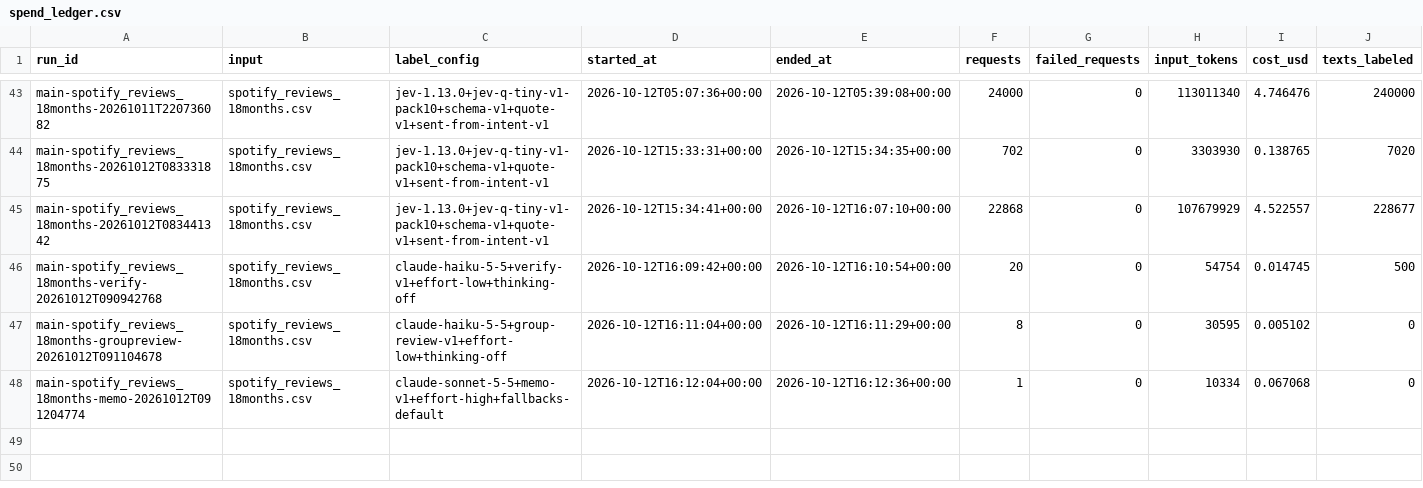
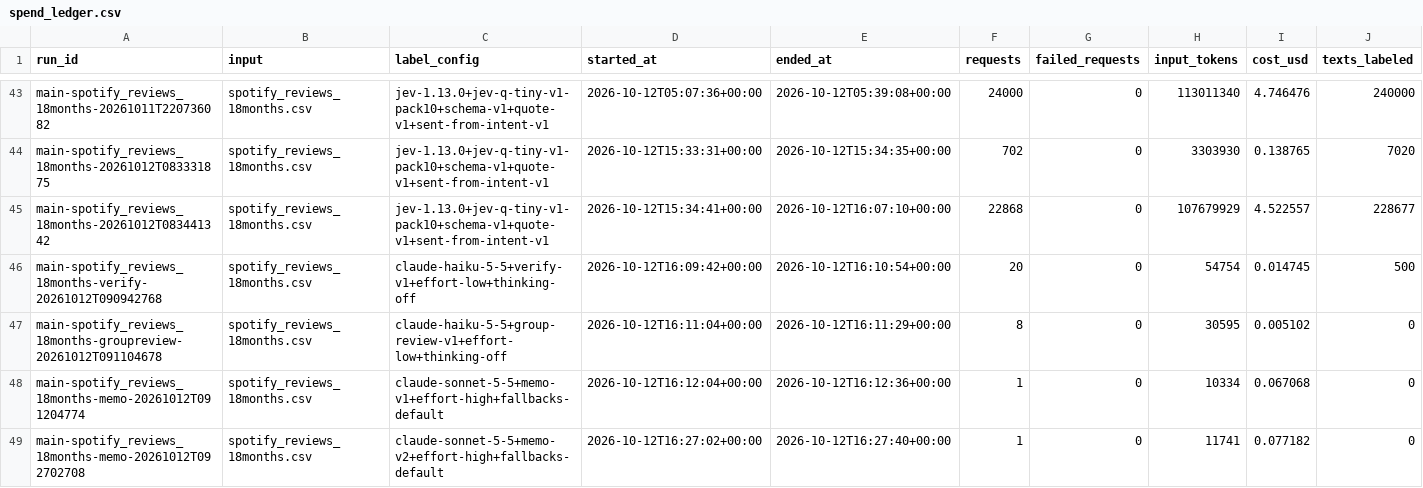
Before and after one commit to vmilare/spotify-insight-pipeline, a CSV file: runs/spend_ledger.csv, drawn as a sheet; only a part is shown, gaps mark what is left out; rows hold the shown columns only; the diff names each change by its address in the sheet, - before the commit and + after, or states it on an @@ line.

```diff
--- a/runs/spend_ledger.csv
+++ b/runs/spend_ledger.csv
+row 49: main-spotify_reviews_18months-memo-20261012T092702708 | spotify_reviews_18months.csv | claude-sonnet-5-5+memo-v2+effort-high+fallbacks-default | 2026-10-12T16:27:02+00:00 | 2026-10-12T16:27:40+00:00 | 1 | 0 | 11741 | 0.077182 | 0
```
Also changed, not shown: grading/claims.csv, runs/analysis/spotify_reviews_18months/claims.csv, 13 other files.
